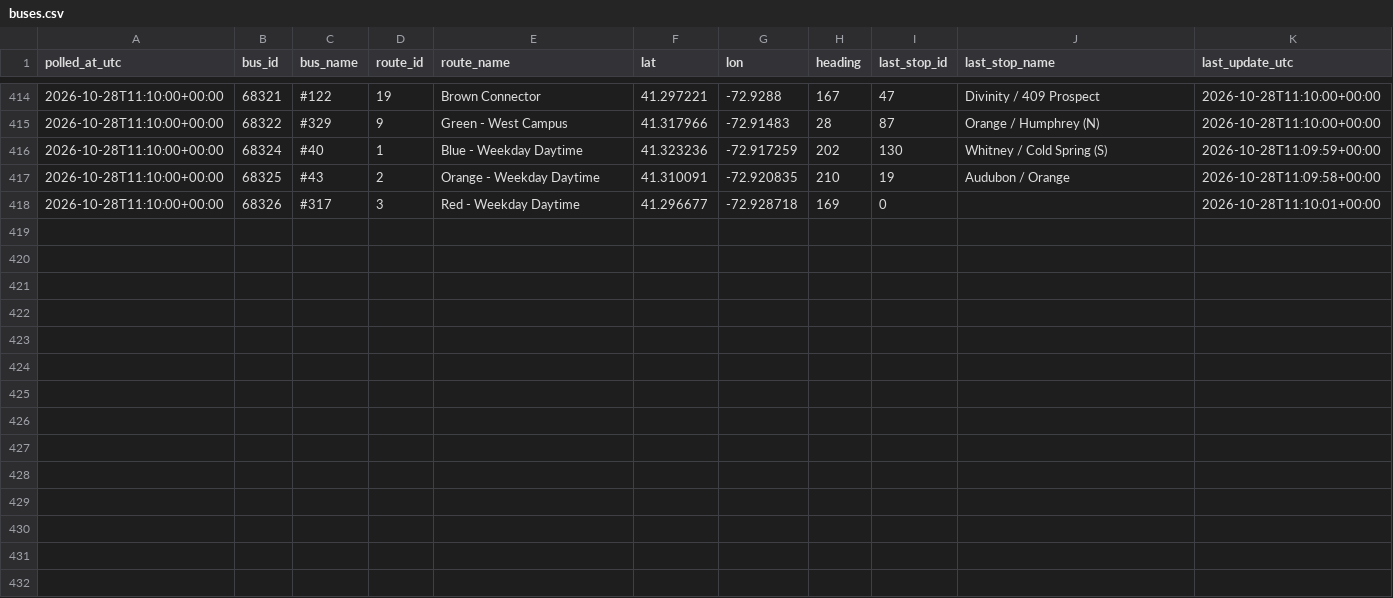
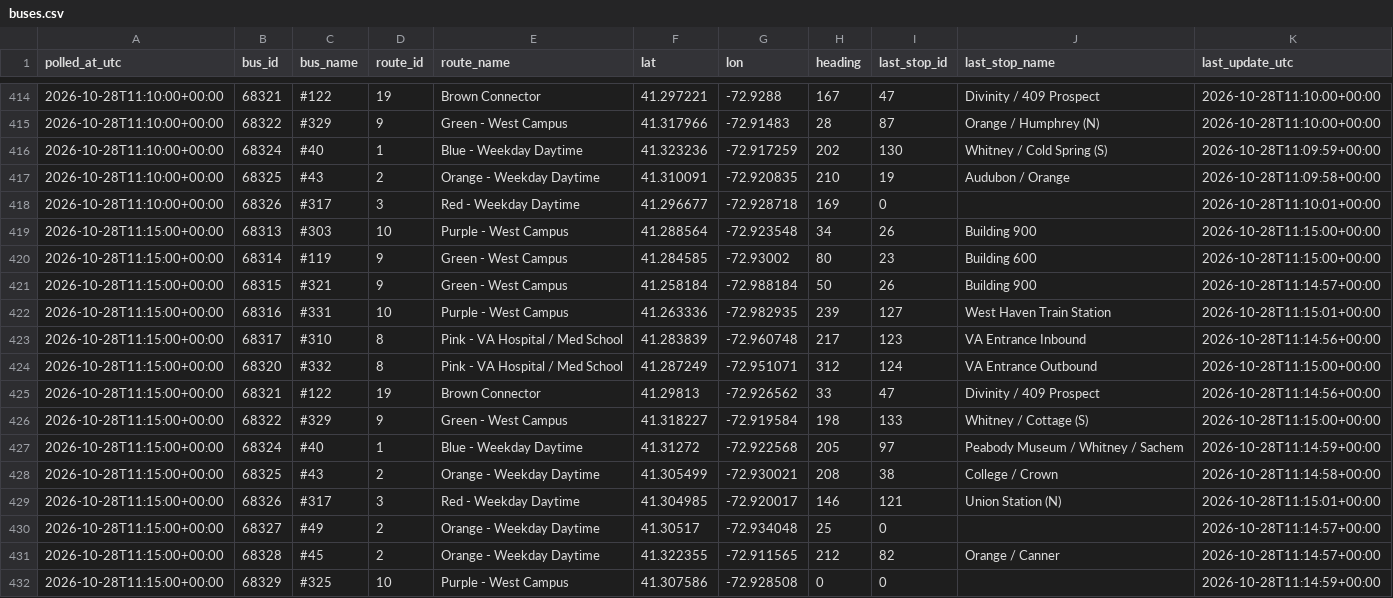
Before and after one commit to vchen017/downtowner-recorder, a CSV file: data/2026-10-28/buses.csv, drawn as a sheet; only a part is shown, gaps mark what is left out; the diff names each change by its address in the sheet, - before the commit and + after, or states it on an @@ line.

```diff
--- a/data/2026-10-28/buses.csv
+++ b/data/2026-10-28/buses.csv
+row 419: 2026-10-28T11:15:00+00:00 | 68313 | #303 | 10 | Purple - West Campus | 41.288564 | -72.923548 | 34 | 26 | Building 900 | 2026-10-28T11:15:00+00:00
+row 420: 2026-10-28T11:15:00+00:00 | 68314 | #119 | 9 | Green - West Campus | 41.284585 | -72.93002 | 80 | 23 | Building 600 | 2026-10-28T11:15:00+00:00
+row 421: 2026-10-28T11:15:00+00:00 | 68315 | #321 | 9 | Green - West Campus | 41.258184 | -72.988184 | 50 | 26 | Building 900 | 2026-10-28T11:14:57+00:00
+row 422: 2026-10-28T11:15:00+00:00 | 68316 | #331 | 10 | Purple - West Campus | 41.263336 | -72.982935 | 239 | 127 | West Haven Train Station | 2026-10-28T11:15:01+00:00
+row 423: 2026-10-28T11:15:00+00:00 | 68317 | #310 | 8 | Pink - VA Hospital / Med School | 41.283839 | -72.960748 | 217 | 123 | VA Entrance Inbound | 2026-10-28T11:14:56+00:00
+row 424: 2026-10-28T11:15:00+00:00 | 68320 | #332 | 8 | Pink - VA Hospital / Med School | 41.287249 | -72.951071 | 312 | 124 | VA Entrance Outbound | 2026-10-28T11:15:00+00:00
+row 425: 2026-10-28T11:15:00+00:00 | 68321 | #122 | 19 | Brown Connector | 41.29813 | -72.926562 | 33 | 47 | Divinity / 409 Prospect | 2026-10-28T11:14:56+00:00
+row 426: 2026-10-28T11:15:00+00:00 | 68322 | #329 | 9 | Green - West Campus | 41.318227 | -72.919584 | 198 | 133 | Whitney / Cottage (S) | 2026-10-28T11:15:00+00:00
+row 427: 2026-10-28T11:15:00+00:00 | 68324 | #40 | 1 | Blue - Weekday Daytime | 41.31272 | -72.922568 | 205 | 97 | Peabody Museum / Whitney / Sachem | 2026-10-28T11:14:59+00:00
+row 428: 2026-10-28T11:15:00+00:00 | 68325 | #43 | 2 | Orange - Weekday Daytime | 41.305499 | -72.930021 | 208 | 38 | College / Crown | 2026-10-28T11:14:58+00:00
+row 429: 2026-10-28T11:15:00+00:00 | 68326 | #317 | 3 | Red - Weekday Daytime | 41.304985 | -72.920017 | 146 | 121 | Union Station (N) | 2026-10-28T11:15:01+00:00
+row 430: 2026-10-28T11:15:00+00:00 | 68327 | #49 | 2 | Orange - Weekday Daytime | 41.30517 | -72.934048 | 25 | 0 |  | 2026-10-28T11:14:57+00:00
+row 431: 2026-10-28T11:15:00+00:00 | 68328 | #45 | 2 | Orange - Weekday Daytime | 41.322355 | -72.911565 | 212 | 82 | Orange / Canner | 2026-10-28T11:14:57+00:00
+row 432: 2026-10-28T11:15:00+00:00 | 68329 | #325 | 10 | Purple - West Campus | 41.307586 | -72.928508 | 0 | 0 |  | 2026-10-28T11:14:59+00:00
```
Also changed, not shown: data/2026-10-28/announcements.csv, data/2026-10-28/route_status.csv, 1 other file.
